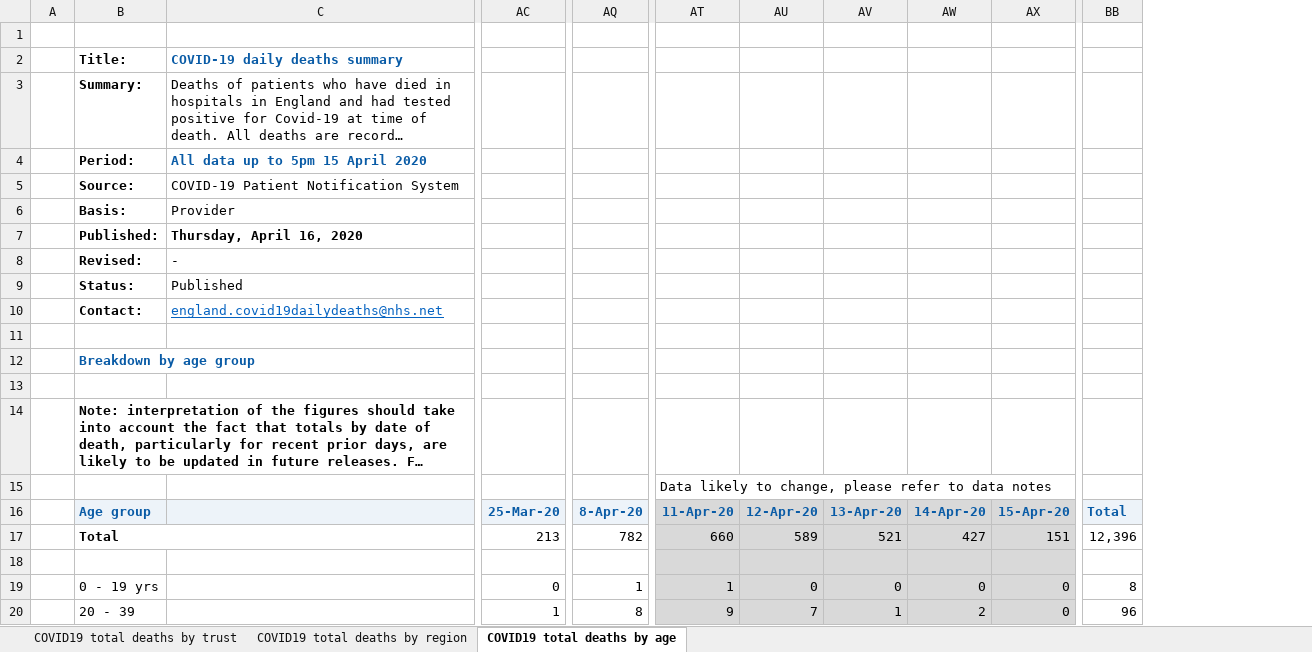
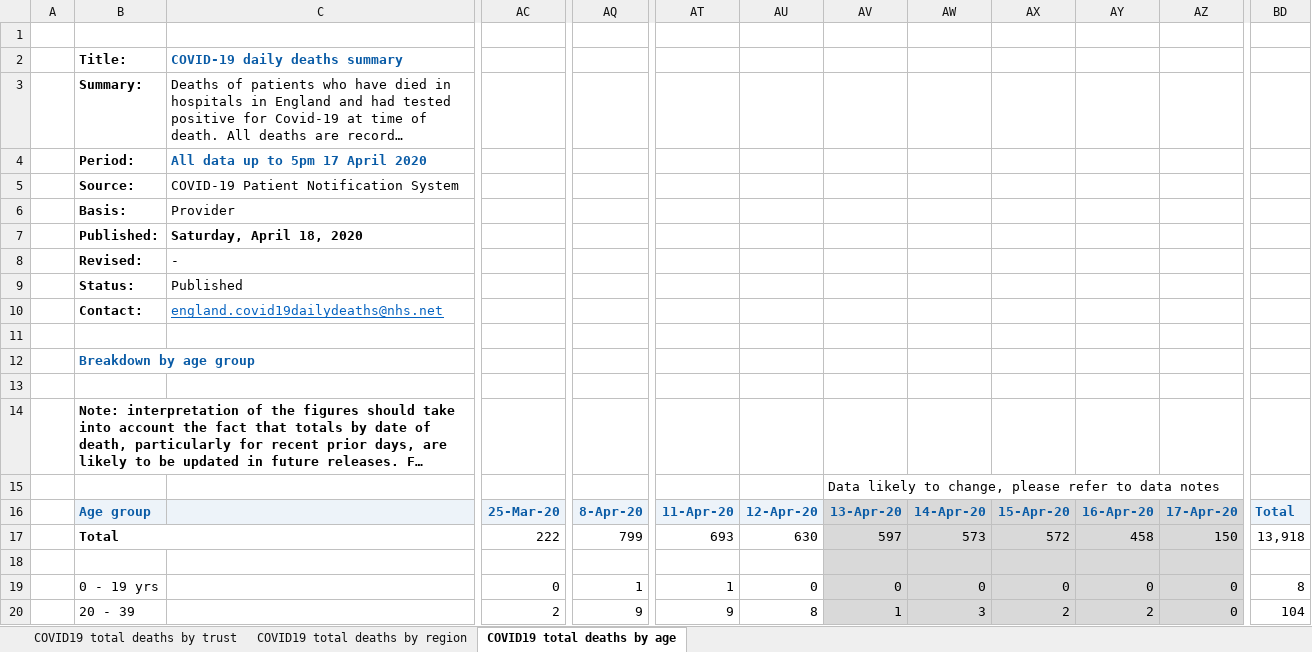
Before and after one commit to sdesilva26/Covid-19-App, an Excel workbook: Covid 19 Plots/data/COVID-19-total-announced-deaths.xlsx, sheet COVID19 total deaths by age, drawn as a sheet; only a part is shown, gaps mark what is left out; long unchanged cells end in …; values as stored, in another font and other column widths than the file's, no borders; removed rows and columns are numbered as before the commit, all else as after; rows hold the shown columns only; the diff covers the shown part only; the diff names each change by its address in the sheet, - before the commit and + after, or states it on an @@ line.

```diff
--- a/Covid 19 Plots/data/COVID-19-total-announced-deaths.xlsx (sheet COVID19 total deaths by age)
+++ b/Covid 19 Plots/data/COVID-19-total-announced-deaths.xlsx (sheet COVID19 total deaths by age)
+column AY, rows 16-20: 16-Apr-20 | 458 |  | 0 | 2
+column AZ, rows 16-20: 17-Apr-20 | 150 |  | 0 | 0
-column BB, rows 16-20: Total | 12,396 |  | 8 | 96
+column BD, rows 16-20: Total | 13,918 |  | 8 | 104
-C4: All data up to 5pm 15 April 2020
+C4: All data up to 5pm 17 April 2020
-C7: Thursday, April 16, 2020
+C7: Saturday, April 18, 2020
-row 15:  |  |  |  |  | Data likely to change, please refer to data notes
+row 15:  |  |  |  |  |  |  | Data likely to change, please refer to data notes
-AT16:AU16 fill: #D9D9D9
+AT16:AU16 fill: #EDF3F9
-AC17: 213
+AC17: 222
-AQ17: 782
+AQ17: 799
-AT17: 660
+AT17: 693
-AT17:AU20 fill: #D9D9D9
+AT17:AU20 fill: none
-AU17: 589
+AU17: 630
-AV17: 521
+AV17: 597
-AW17: 427
+AW17: 573
-AX17: 151
+AX17: 572
-AC20: 1
+AC20: 2
-AQ20: 8
+AQ20: 9
-AU20: 7
+AU20: 8
-AW20: 2
+AW20: 3
-AX20: 0
+AX20: 2
```
Also changed, not shown: 84 edited cells and cell formats elsewhere in this sheet, sheet COVID19 total deaths by trust, sheet COVID19 total deaths by region, 17 other files.
